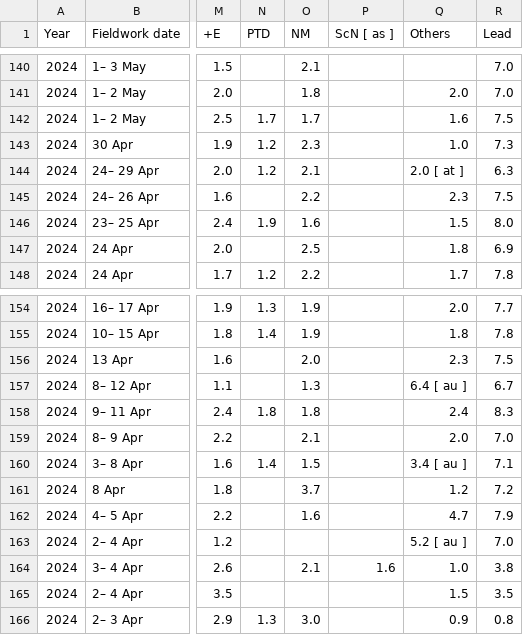
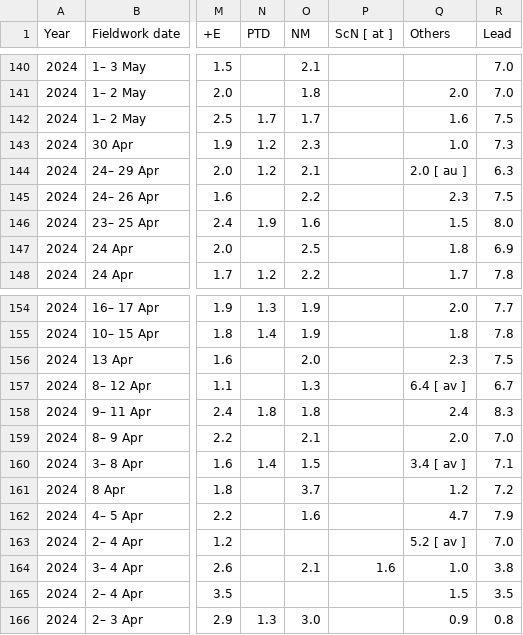
Before and after one commit to Andrevitali/PollsProject, a CSV file: Italy_national_polls_last5years_bs4.csv, drawn as a sheet; only a part is shown, gaps mark what is left out; the diff names each change by its address in the sheet, - before the commit and + after, or states it on an @@ line.

```diff
--- a/Italy_national_polls_last5years_bs4.csv
+++ b/Italy_national_polls_last5years_bs4.csv
-P1: ScN [ as ]
+P1: ScN [ at ]
-Q144 (Others): 2.0 [ at ]
+Q144 (Others): 2.0 [ au ]
-Q157 (Others): 6.4 [ au ]
+Q157 (Others): 6.4 [ av ]
-Q160 (Others): 3.4 [ au ]
+Q160 (Others): 3.4 [ av ]
-Q163 (Others): 5.2 [ au ]
+Q163 (Others): 5.2 [ av ]
```
Also changed, not shown: Italy_polls_clean.csv, 1 other file.
